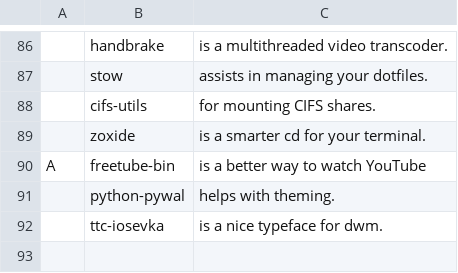
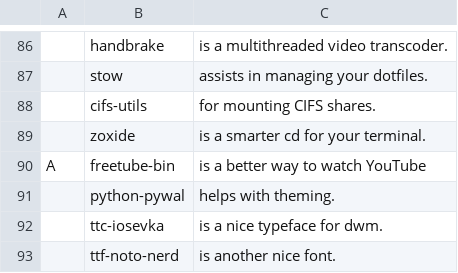
Before and after one commit to corbin-zip/CARBS, a CSV file: progs.csv, drawn as a sheet; only a part is shown, gaps mark what is left out; the diff names each change by its address in the sheet, - before the commit and + after, or states it on an @@ line.

Commit message:
add ttf-noto-nerd

```diff
--- a/progs.csv
+++ b/progs.csv
+row 93:  | ttf-noto-nerd | is another nice font.
```
